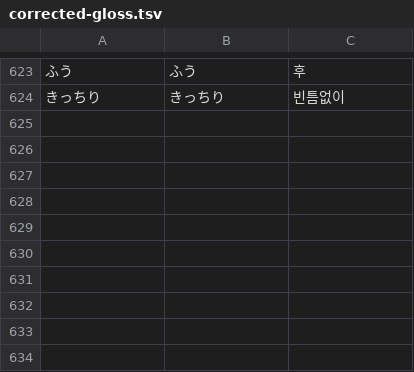
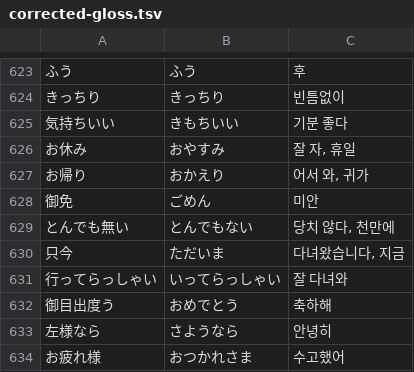
Before and after one commit to G1G1M/mworago, a TSV file: Tools/data/corrected-gloss.tsv, drawn as a sheet; only a part is shown, gaps mark what is left out; the diff names each change by its address in the sheet, - before the commit and + after, or states it on an @@ line.

```diff
--- a/Tools/data/corrected-gloss.tsv
+++ b/Tools/data/corrected-gloss.tsv
+row 625: 気持ちいい | きもちいい | 기분 좋다
+row 626: お休み | おやすみ | 잘 자, 휴일
+row 627: お帰り | おかえり | 어서 와, 귀가
+row 628: 御免 | ごめん | 미안
+row 629: とんでも無い | とんでもない | 당치 않다, 천만에
+row 630: 只今 | ただいま | 다녀왔습니다, 지금
+row 631: 行ってらっしゃい | いってらっしゃい | 잘 다녀와
+row 632: 御目出度う | おめでとう | 축하해
+row 633: 左様なら | さようなら | 안녕히
+row 634: お疲れ様 | おつかれさま | 수고했어
```
Also changed, not shown: 1 other file.
